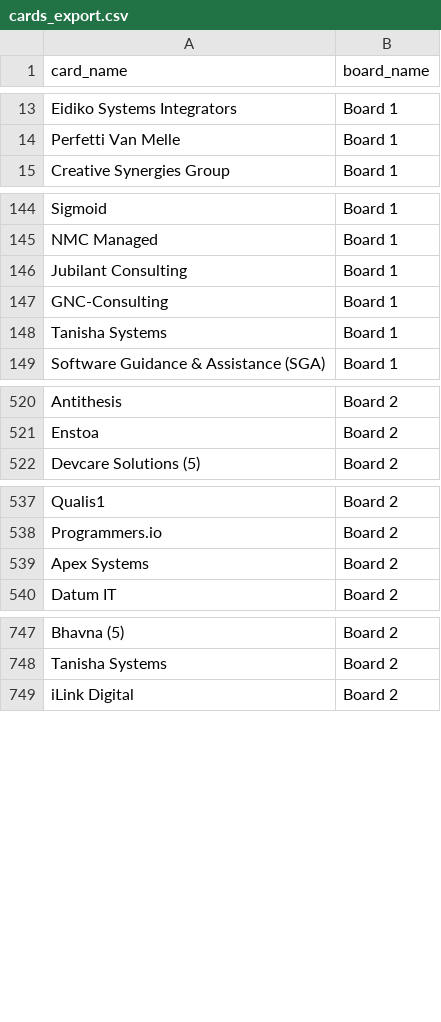
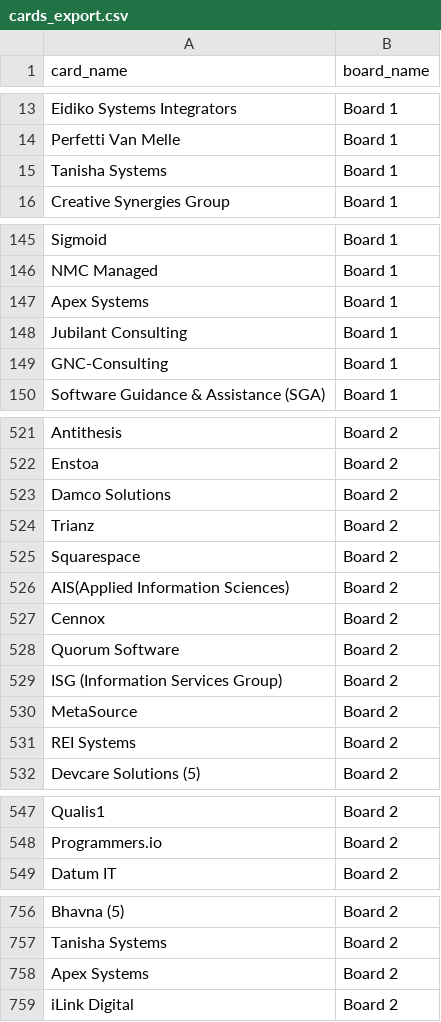
Before and after one commit to Falinkaz/autofdboardv1, a CSV file: cards_export.csv, drawn as a sheet; only a part is shown, gaps mark what is left out.

```diff
--- a/cards_export.csv
+++ b/cards_export.csv
@@ -14,2 +14,3 @@ Eidiko Systems Integrators,Board 1
 Perfetti Van Melle,Board 1
+Tanisha Systems,Board 1
 Creative Synergies Group,Board 1
@@ -145,5 +146,5 @@ Sigmoid,Board 1
 NMC Managed,Board 1
+Apex Systems,Board 1
 Jubilant Consulting,Board 1
 GNC-Consulting,Board 1
-Tanisha Systems,Board 1
 Software Guidance & Assistance (SGA),Board 1
@@ -522,2 +523,11 @@ Antithesis,Board 2
 Enstoa,Board 2
+Damco Solutions,Board 2
+Trianz,Board 2
+Squarespace,Board 2
+AIS(Applied Information Sciences),Board 2
+Cennox,Board 2
+Quorum Software,Board 2
+ISG (Information Services Group),Board 2
+MetaSource,Board 2
+REI Systems,Board 2
 Devcare Solutions (5),Board 2
@@ -539,3 +549,2 @@ Qualis1,Board 2
 Programmers.io,Board 2
-Apex Systems,Board 2
 Datum IT,Board 2
@@ -749,2 +758,3 @@ Bhavna (5),Board 2
 Tanisha Systems,Board 2
+Apex Systems,Board 2
 iLink Digital,Board 2
```
